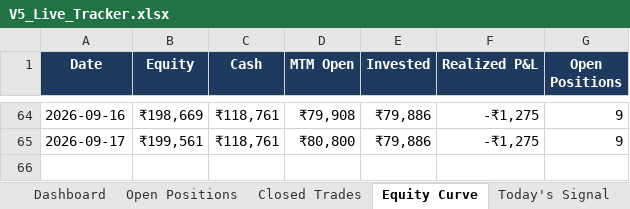
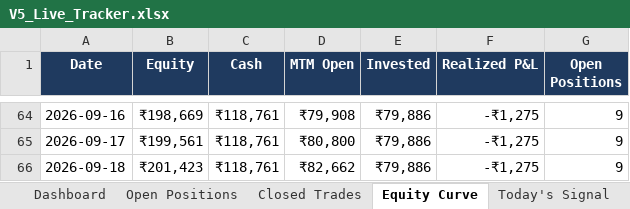
Before and after one commit to shubhamkrpal3-web/v5-stockpicker, an Excel workbook: V5_Live_Tracker.xlsx, sheet Equity Curve, drawn as a sheet; only a part is shown, gaps mark what is left out; values as stored, in another font and other column widths than the file's, no borders; the diff names each change by its address in the sheet, - before the commit and + after, or states it on an @@ line.

```diff
--- a/V5_Live_Tracker.xlsx (sheet Equity Curve)
+++ b/V5_Live_Tracker.xlsx (sheet Equity Curve)
+row 66: 2026-09-18 | ₹201,423 | ₹118,761 | ₹82,662 | ₹79,886 | -₹1,275 | 9
```
Also changed, not shown: sheet Today's Signal, sheet Open Positions, sheet Dashboard, 10 other files.
